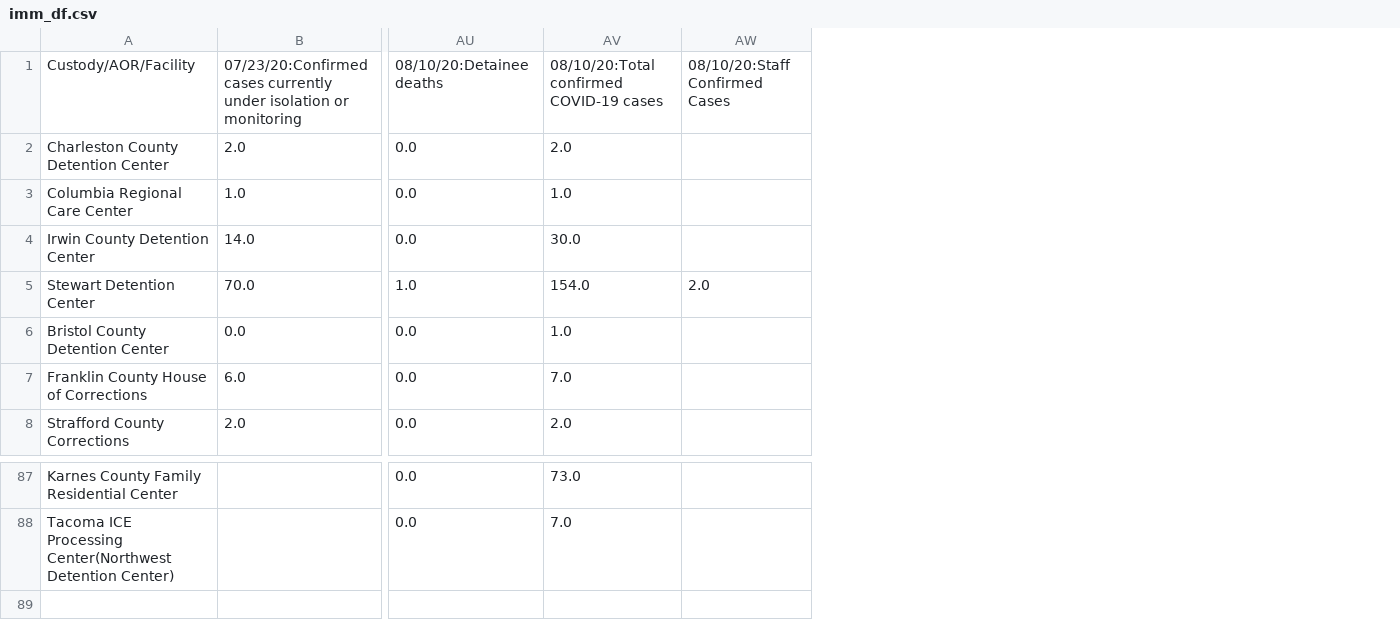
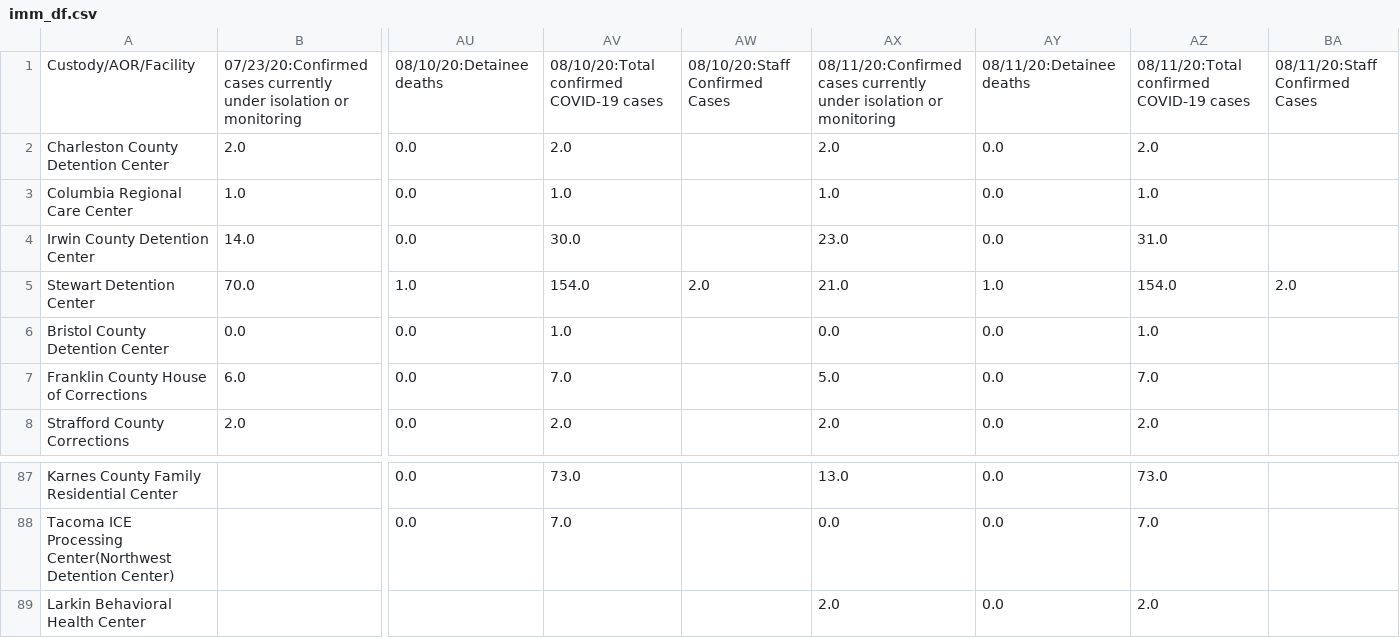
Before and after one commit to ivnagpal/ICE-COVID19, a CSV file: imm_df.csv, drawn as a sheet; only a part is shown, gaps mark what is left out; rows hold the shown columns only; the diff names each change by its address in the sheet, - before the commit and + after, or states it on an @@ line.

```diff
--- a/imm_df.csv
+++ b/imm_df.csv
+column AX, rows 1-8: 08/11/20:Confirmed cases currently under isolation or monitoring | 2.0 | 1.0 | 23.0 | 21.0 | 0.0 | 5.0 | 2.0; rows 87-88: 13.0 | 0.0
+column AY, rows 1-8: 08/11/20:Detainee deaths | 0.0 | 0.0 | 0.0 | 1.0 | 0.0 | 0.0 | 0.0; rows 87-88: 0.0 | 0.0
+column AZ, rows 1-8: 08/11/20:Total confirmed COVID-19 cases | 2.0 | 1.0 | 31.0 | 154.0 | 1.0 | 7.0 | 2.0; rows 87-88: 73.0 | 7.0
+column BA, rows 1-5: 08/11/20:Staff Confirmed Cases |  |  |  | 2.0
+row 89: Larkin Behavioral Health Center |  |  |  |  | 2.0 | 0.0 | 2.0
```
Also changed, not shown: immdet_df.csv, 1 other file.
